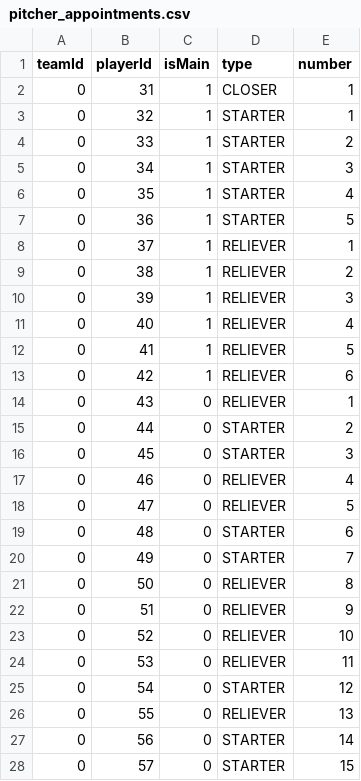
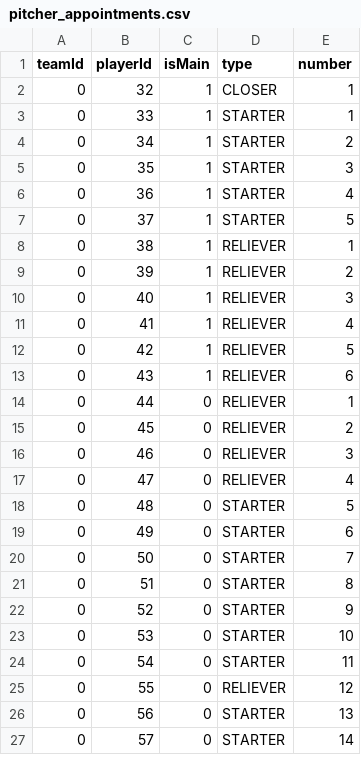
Before and after one commit to kavos113/penasim, a CSV file: data/pitcher_appointments.csv, drawn as a sheet; only a part is shown; the diff covers the shown part only.

```diff
--- a/data/pitcher_appointments.csv
+++ b/data/pitcher_appointments.csv
@@ -1,28 +1,27 @@
 teamId,playerId,isMain,type,number
-0,31,1,CLOSER,1
-0,32,1,STARTER,1
-0,33,1,STARTER,2
-0,34,1,STARTER,3
-0,35,1,STARTER,4
-0,36,1,STARTER,5
-0,37,1,RELIEVER,1
-0,38,1,RELIEVER,2
-0,39,1,RELIEVER,3
-0,40,1,RELIEVER,4
-0,41,1,RELIEVER,5
-0,42,1,RELIEVER,6
-0,43,0,RELIEVER,1
-0,44,0,STARTER,2
-0,45,0,STARTER,3
-0,46,0,RELIEVER,4
-0,47,0,RELIEVER,5
-0,48,0,STARTER,6
-0,49,0,STARTER,7
-0,50,0,RELIEVER,8
-0,51,0,RELIEVER,9
-0,52,0,RELIEVER,10
-0,53,0,RELIEVER,11
-0,54,0,STARTER,12
-0,55,0,RELIEVER,13
-0,56,0,STARTER,14
-0,57,0,STARTER,15
+0,32,1,CLOSER,1
+0,33,1,STARTER,1
+0,34,1,STARTER,2
+0,35,1,STARTER,3
+0,36,1,STARTER,4
+0,37,1,STARTER,5
+0,38,1,RELIEVER,1
+0,39,1,RELIEVER,2
+0,40,1,RELIEVER,3
+0,41,1,RELIEVER,4
+0,42,1,RELIEVER,5
+0,43,1,RELIEVER,6
+0,44,0,RELIEVER,1
+0,45,0,RELIEVER,2
+0,46,0,RELIEVER,3
+0,47,0,RELIEVER,4
+0,48,0,STARTER,5
+0,49,0,STARTER,6
+0,50,0,STARTER,7
+0,51,0,STARTER,8
+0,52,0,STARTER,9
+0,53,0,STARTER,10
+0,54,0,STARTER,11
+0,55,0,RELIEVER,12
+0,56,0,STARTER,13
+0,57,0,STARTER,14
```
Also changed, not shown: 1 added row and 5 edited cells elsewhere in this file, data/fielder_appointments.csv, data/player_positions.csv, 4 other files.
